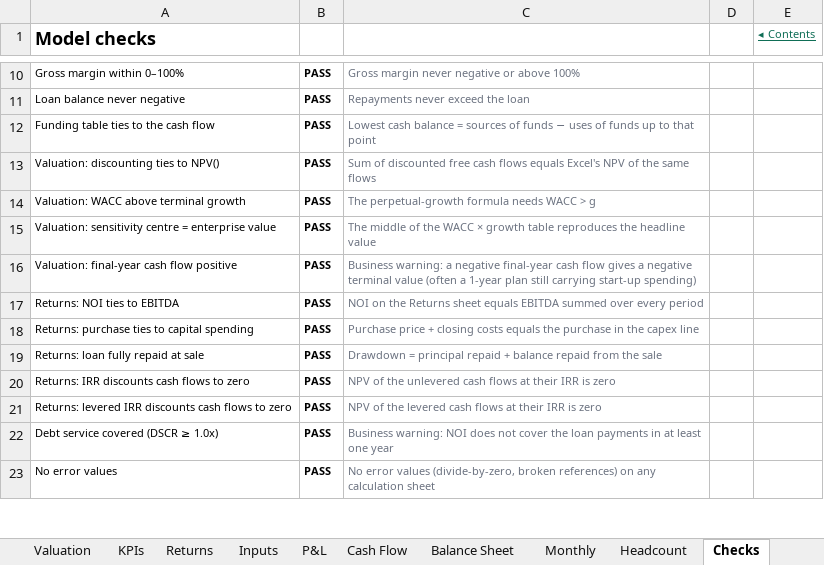
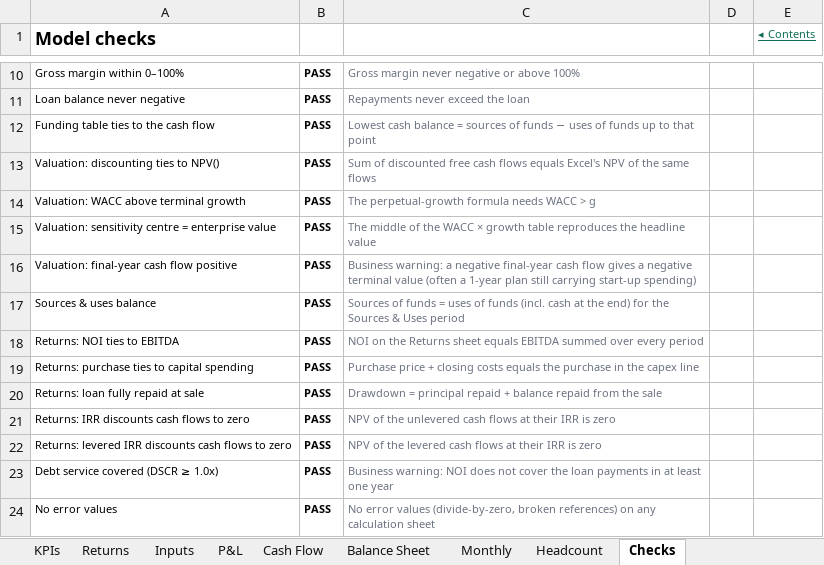
Before and after one commit to henrysheykin/finmodel-app, an Excel workbook: samples/real_estate-full-5y.xlsx, sheet Checks, drawn as a sheet; only a part is shown, gaps mark what is left out; values as stored, in another font and other column widths than the file's, no borders; conditional formats not drawn; the diff names each change by its address in the sheet, - before the commit and + after, or states it on an @@ line.

```diff
--- a/samples/real_estate-full-5y.xlsx (sheet Checks)
+++ b/samples/real_estate-full-5y.xlsx (sheet Checks)
+row 17: Sources & uses balance | PASS | Sources of funds = uses of funds (incl. cash at the end) for the Sources & Uses period
```
Also changed, not shown: sheet Cover, other sheet tabs, formulas that keep their value, charts or pictures, samples/cafe-full-5y.xlsx, samples/home_services-full-5y.xlsx, 4 other files.
